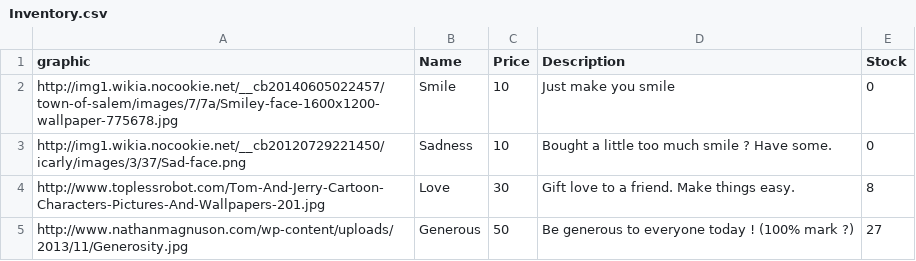
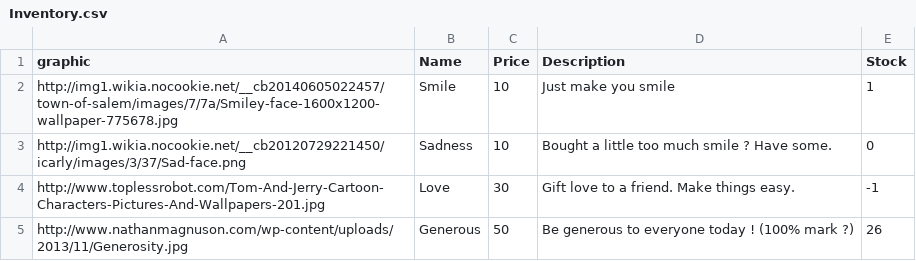
Before and after one commit to Theo-/Emotions-Store, a CSV file: Inventory.csv, drawn as a sheet.

```diff
--- a/Inventory.csv
+++ b/Inventory.csv
@@ -1,5 +1,5 @@
 graphic,Name,Price,Description,Stock
-http://img1.wikia.nocookie.net/__cb20140605022457/town-of-salem/images/7/7a/Smiley-face-1600x1200-wallpaper-775678.jpg,Smile,10,Just make you smile,0
+http://img1.wikia.nocookie.net/__cb20140605022457/town-of-salem/images/7/7a/Smiley-face-1600x1200-wallpaper-775678.jpg,Smile,10,Just make you smile,1
 http://img1.wikia.nocookie.net/__cb20120729221450/icarly/images/3/37/Sad-face.png,Sadness,10,Bought a little too much smile ? Have some.,0
-http://www.toplessrobot.com/Tom-And-Jerry-Cartoon-Characters-Pictures-And-Wallpapers-201.jpg,Love,30,Gift love to a friend. Make things easy.,8
-http://www.nathanmagnuson.com/wp-content/uploads/2013/11/Generosity.jpg,Generous,50,Be generous to everyone today ! (100% mark ?),27
+http://www.toplessrobot.com/Tom-And-Jerry-Cartoon-Characters-Pictures-And-Wallpapers-201.jpg,Love,30,Gift love to a friend. Make things easy.,-1
+http://www.nathanmagnuson.com/wp-content/uploads/2013/11/Generosity.jpg,Generous,50,Be generous to everyone today ! (100% mark ?),26
```
Also changed, not shown: 2 other files.
